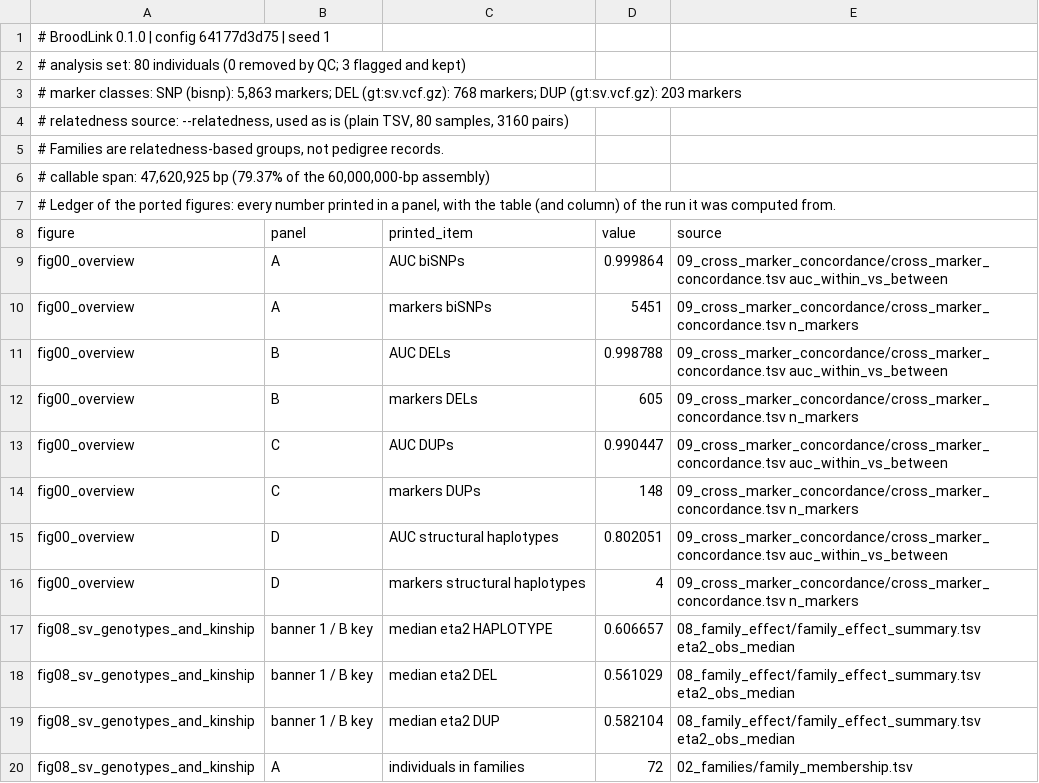
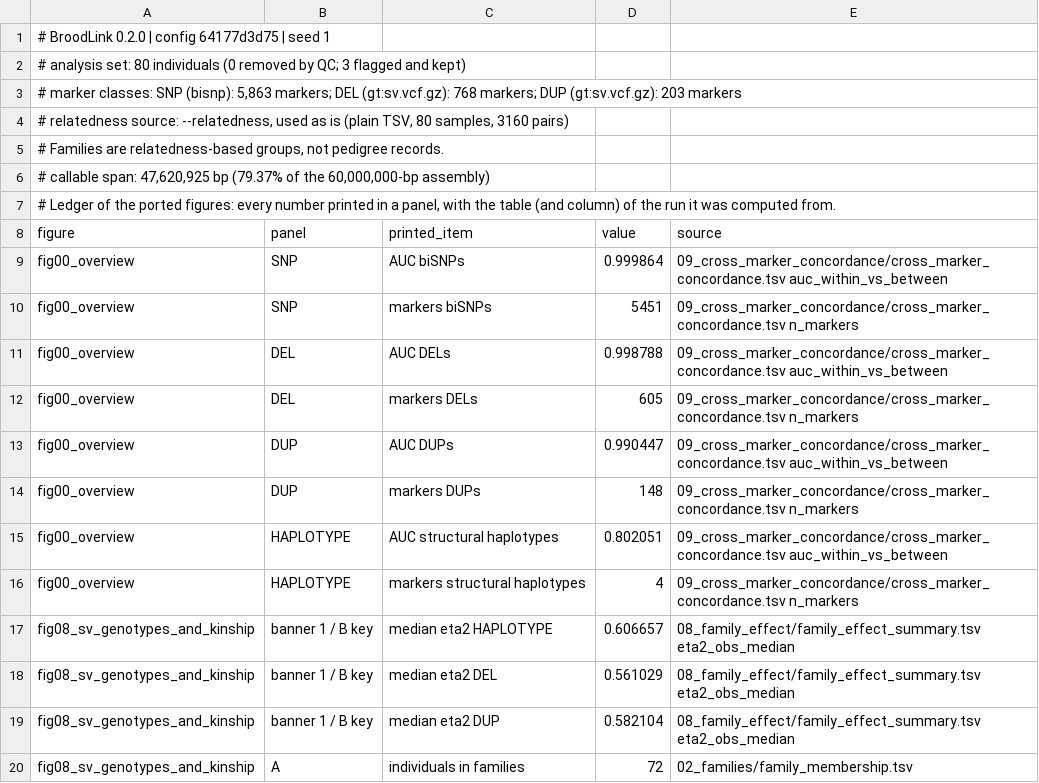
Before and after one commit to Isoris/BroodLink, a TSV file: example/expected/figures/LEDGER.tsv, drawn as a sheet; only a part is shown.

```diff
--- a/example/expected/figures/LEDGER.tsv
+++ b/example/expected/figures/LEDGER.tsv
@@ -1,2 +1,2 @@
-# BroodLink 0.1.0 | config 64177d3d75 | seed 1
+# BroodLink 0.2.0 | config 64177d3d75 | seed 1
 # analysis set: 80 individuals (0 removed by QC; 3 flagged and kept)
@@ -8,10 +8,10 @@
 figure	panel	printed_item	value	source
-fig00_overview	A	AUC biSNPs	0.999864	09_cross_marker_concordance/cross_marker_concordance.tsv auc_within_vs_between
-fig00_overview	A	markers biSNPs	5451	09_cross_marker_concordance/cross_marker_concordance.tsv n_markers
-fig00_overview	B	AUC DELs	0.998788	09_cross_marker_concordance/cross_marker_concordance.tsv auc_within_vs_between
-fig00_overview	B	markers DELs	605	09_cross_marker_concordance/cross_marker_concordance.tsv n_markers
-fig00_overview	C	AUC DUPs	0.990447	09_cross_marker_concordance/cross_marker_concordance.tsv auc_within_vs_between
-fig00_overview	C	markers DUPs	148	09_cross_marker_concordance/cross_marker_concordance.tsv n_markers
-fig00_overview	D	AUC structural haplotypes	0.802051	09_cross_marker_concordance/cross_marker_concordance.tsv auc_within_vs_between
-fig00_overview	D	markers structural haplotypes	4	09_cross_marker_concordance/cross_marker_concordance.tsv n_markers
+fig00_overview	SNP	AUC biSNPs	0.999864	09_cross_marker_concordance/cross_marker_concordance.tsv auc_within_vs_between
+fig00_overview	SNP	markers biSNPs	5451	09_cross_marker_concordance/cross_marker_concordance.tsv n_markers
+fig00_overview	DEL	AUC DELs	0.998788	09_cross_marker_concordance/cross_marker_concordance.tsv auc_within_vs_between
+fig00_overview	DEL	markers DELs	605	09_cross_marker_concordance/cross_marker_concordance.tsv n_markers
+fig00_overview	DUP	AUC DUPs	0.990447	09_cross_marker_concordance/cross_marker_concordance.tsv auc_within_vs_between
+fig00_overview	DUP	markers DUPs	148	09_cross_marker_concordance/cross_marker_concordance.tsv n_markers
+fig00_overview	HAPLOTYPE	AUC structural haplotypes	0.802051	09_cross_marker_concordance/cross_marker_concordance.tsv auc_within_vs_between
+fig00_overview	HAPLOTYPE	markers structural haplotypes	4	09_cross_marker_concordance/cross_marker_concordance.tsv n_markers
 fig08_sv_genotypes_and_kinship	banner 1 / B key	median eta2 HAPLOTYPE	0.606657	08_family_effect/family_effect_summary.tsv eta2_obs_median
```
Also changed, not shown: example/expected/figures/MANIFEST.tsv, example/expected/statistics.tsv, 27 other files.
